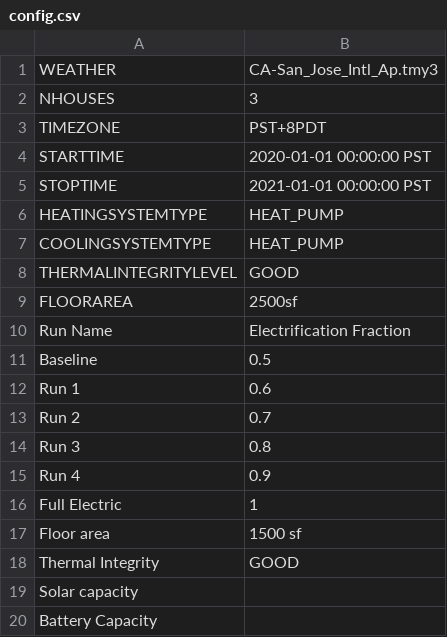
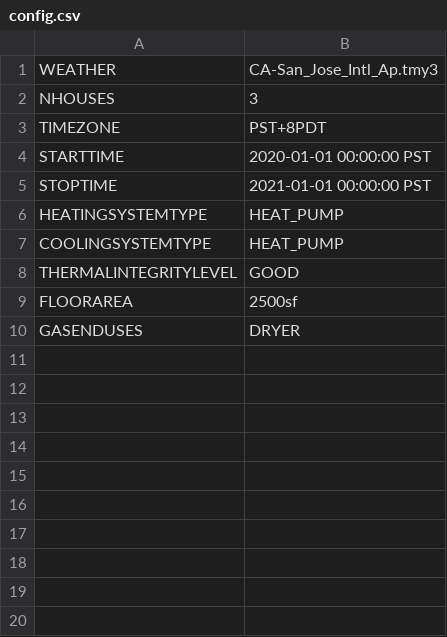
Before and after one commit to arras-energy/gridlabd-template, a CSV file: US/CA/SLAC/electrification_analysis/config.csv, drawn as a sheet.

```diff
--- a/US/CA/SLAC/electrification_analysis/config.csv
+++ b/US/CA/SLAC/electrification_analysis/config.csv
@@ -9,12 +9,2 @@ THERMALINTEGRITYLEVEL,GOOD
 FLOORAREA,2500sf
-Run Name,Electrification Fraction
-Baseline,0.5
-Run 1,0.6
-Run 2,0.7
-Run 3,0.8
-Run 4,0.9
-Full Electric,1
-Floor area, 1500 sf
-Thermal Integrity, GOOD
-Solar capacity,
-Battery Capacity,
+GASENDUSES,DRYER
```
Also changed, not shown: US/CA/SLAC/electrification_analysis/phase_A.csv, US/CA/SLAC/electrification_analysis/phase_B.csv, 7 other files.
